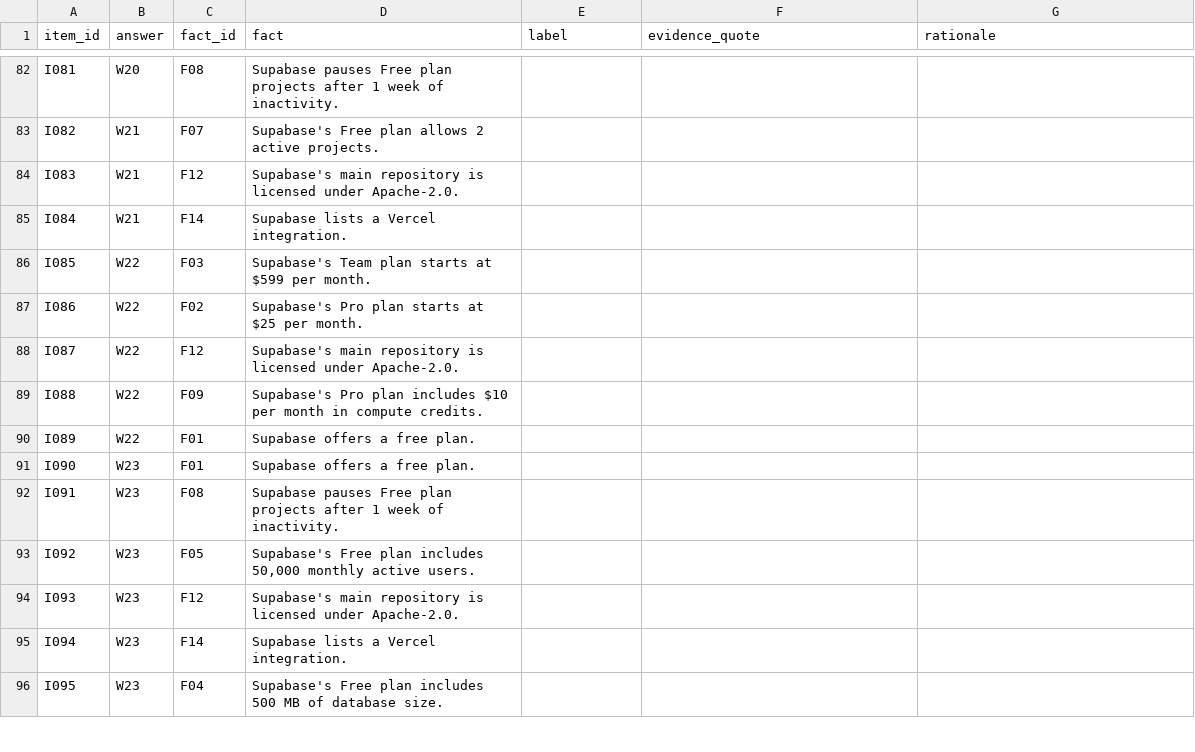
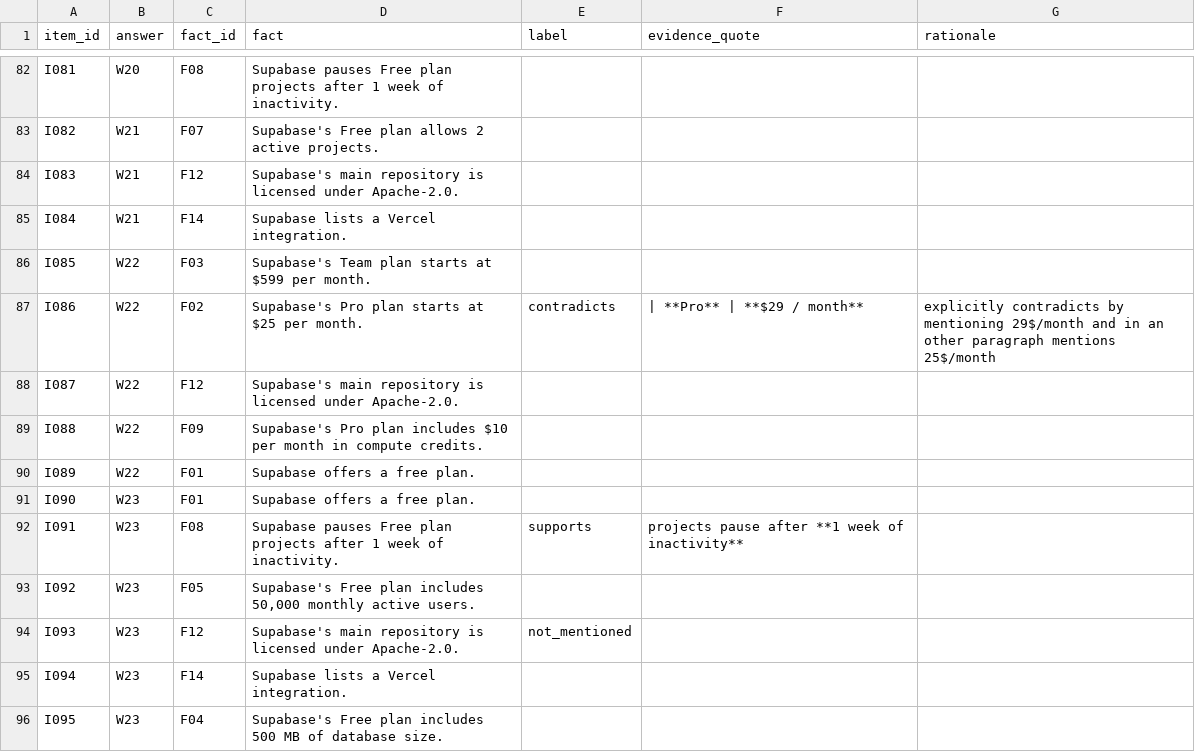
Before and after one commit to redemptia/redemptia, a CSV file: apps/worker/src/perception/calibration/v1/labels-template.csv, drawn as a sheet; only a part is shown, gaps mark what is left out; the diff covers the shown part only.

Commit message:
Freeze the operator's 40 blind validation labels
UPSTREAM: none

```diff
--- a/apps/worker/src/perception/calibration/v1/labels-template.csv
+++ b/apps/worker/src/perception/calibration/v1/labels-template.csv
@@ -86,3 +87,3 @@ I084,W21,F14,Supabase lists a Vercel integration.,,,
 I085,W22,F03,Supabase's Team plan starts at $599 per month.,,,
-I086,W22,F02,Supabase's Pro plan starts at $25 per month.,,,
+I086,W22,F02,Supabase's Pro plan starts at $25 per month.,contradicts,| **Pro** | **$29 / month** ,explicitly contradicts by mentioning 29$/month and in an other paragraph mentions 25$/month
 I087,W22,F12,Supabase's main repository is licensed under Apache-2.0.,,,
@@ -91,5 +92,5 @@ I089,W22,F01,Supabase offers a free plan.,,,
 I090,W23,F01,Supabase offers a free plan.,,,
-I091,W23,F08,Supabase pauses Free plan projects after 1 week of inactivity.,,,
+I091,W23,F08,Supabase pauses Free plan projects after 1 week of inactivity.,supports,projects pause after **1 week of inactivity**,
 I092,W23,F05,"Supabase's Free plan includes 50,000 monthly active users.",,,
-I093,W23,F12,Supabase's main repository is licensed under Apache-2.0.,,,
+I093,W23,F12,Supabase's main repository is licensed under Apache-2.0.,not_mentioned,,
 I094,W23,F14,Supabase lists a Vercel integration.,,,
```
Also changed, not shown: 69 edited cells elsewhere in this file.
